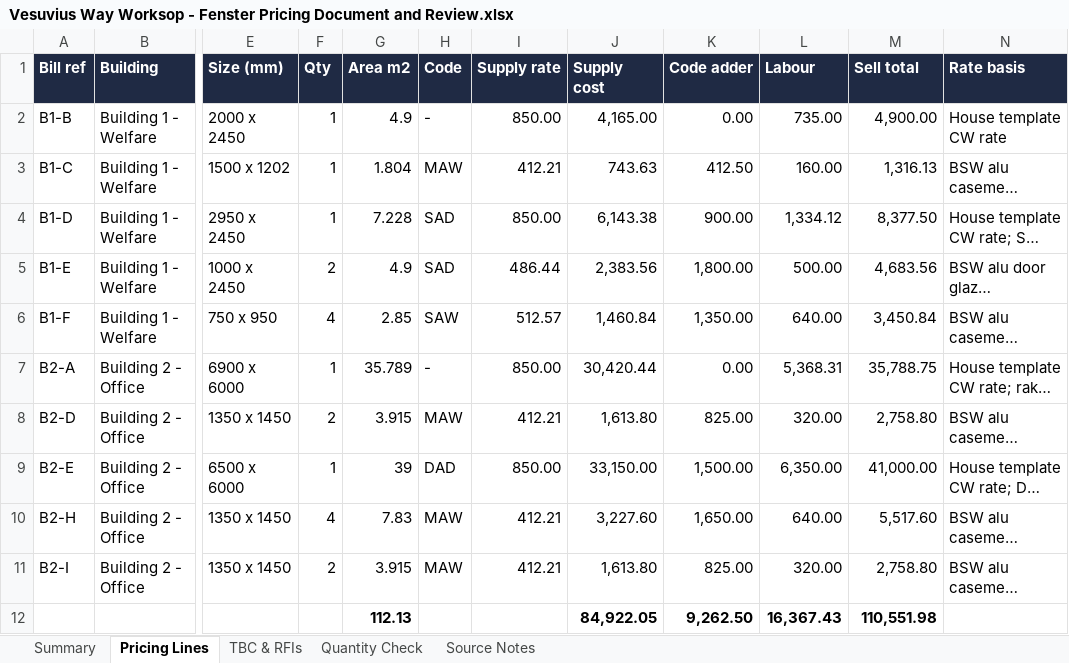
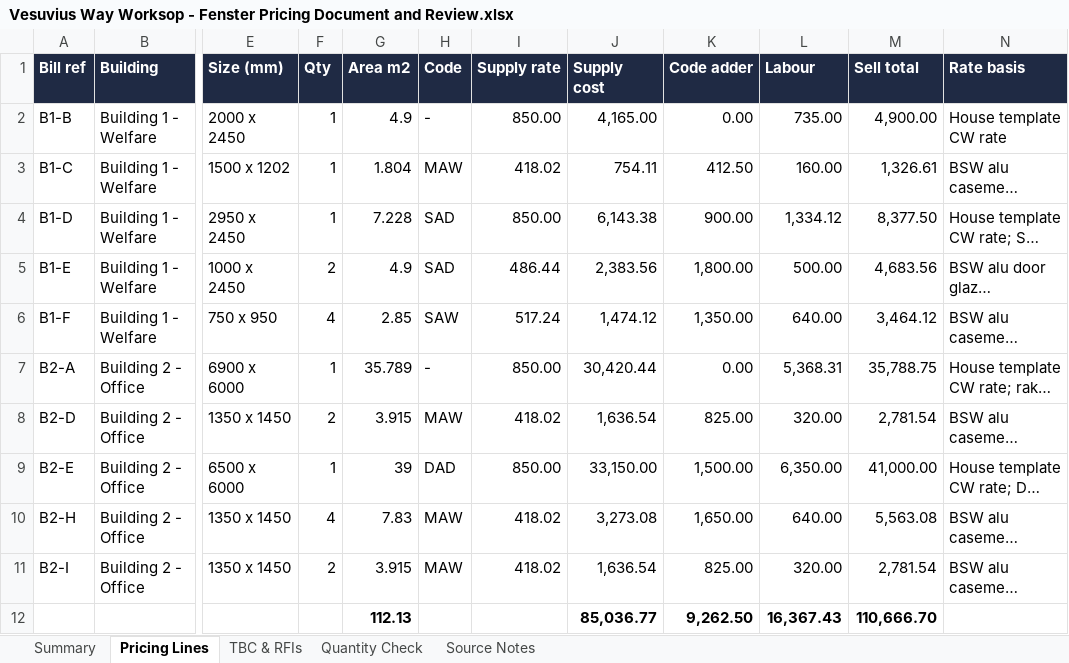
Before and after one commit to 0riceisnice0-hash/Glazing-Quote-Assistant, an Excel workbook: outputs/Vesuvius Way Worksop - Fenster Pricing Document and Review.xlsx, sheet Pricing Lines, drawn as a sheet; only a part is shown, gaps mark what is left out; long unchanged cells end in …; values as stored, in another font and other column widths than the file's, no borders; the diff names each change by its address in the sheet, - before the commit and + after, or states it on an @@ line.

```diff
--- a/outputs/Vesuvius Way Worksop - Fenster Pricing Document and Review.xlsx (sheet Pricing Lines)
+++ b/outputs/Vesuvius Way Worksop - Fenster Pricing Document and Review.xlsx (sheet Pricing Lines)
-I3 (Supply rate): 412.21
+I3 (Supply rate): 418.02
-J3 (Supply cost): 743.63
+J3 (Supply cost): 754.11
-M3 (Sell total): 1,316.13
+M3 (Sell total): 1,326.61
-I6 (Supply rate): 512.57
+I6 (Supply rate): 517.24
-J6 (Supply cost): 1,460.84
+J6 (Supply cost): 1,474.12
-M6 (Sell total): 3,450.84
+M6 (Sell total): 3,464.12
-I8 (Supply rate): 412.21
+I8 (Supply rate): 418.02
-J8 (Supply cost): 1,613.80
+J8 (Supply cost): 1,636.54
-M8 (Sell total): 2,758.80
+M8 (Sell total): 2,781.54
-I10:I11 (Supply rate): 412.21
+I10:I11 (Supply rate): 418.02
-J10 (Supply cost): 3,227.60
+J10 (Supply cost): 3,273.08
-M10 (Sell total): 5,517.60
+M10 (Sell total): 5,563.08
-J11 (Supply cost): 1,613.80
+J11 (Supply cost): 1,636.54
-M11 (Sell total): 2,758.80
+M11 (Sell total): 2,781.54
-J12 (Supply cost): 84,922.05
+J12 (Supply cost): 85,036.77
-M12 (Sell total): 110,551.98
+M12 (Sell total): 110,666.70
```
Also changed, not shown: sheet Summary, sheet Source Notes, sheet Quantity Check, 12 other files.
